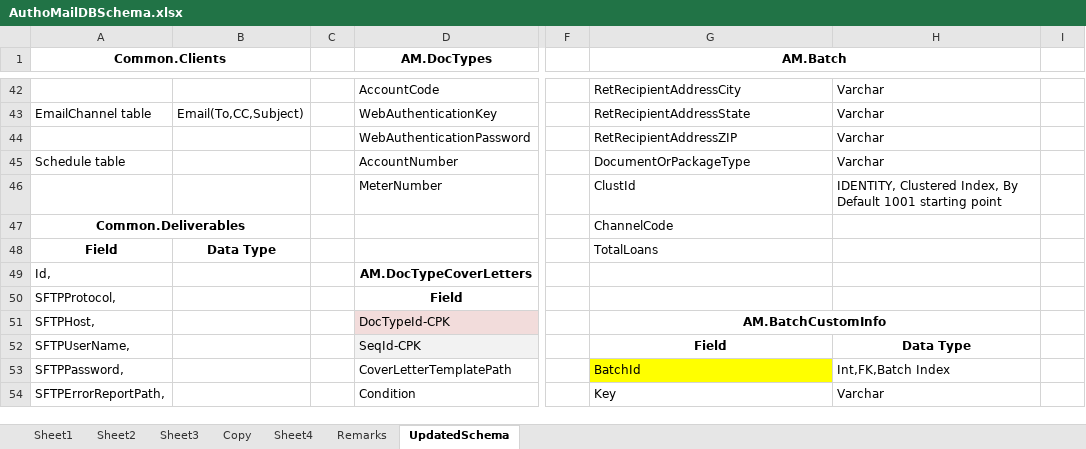
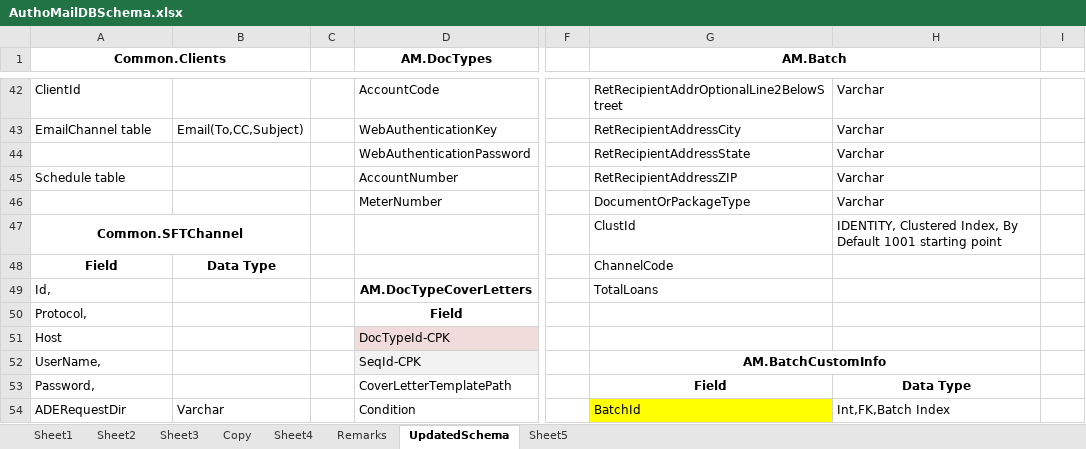
Before and after one commit to kaushikraj302000-glitch/AuthoMail-Cotality, an Excel workbook: docs/design/AuthoMailDBSchema.xlsx, sheet UpdatedSchema, drawn as a sheet; only a part is shown, gaps mark what is left out; values as stored, in another font and other column widths than the file's, no borders; the diff covers the shown part only; the diff names each change by its address in the sheet, - before the commit and + after, or states it on an @@ line.

Commit message:
Updated schema excel

```diff
--- a/docs/design/AuthoMailDBSchema.xlsx (sheet UpdatedSchema)
+++ b/docs/design/AuthoMailDBSchema.xlsx (sheet UpdatedSchema)
+sheet tab: Sheet5
-A42 (Common.Clients): (empty)
+A42 (Common.Clients): ClientId
-G42 (AM.Batch): RetRecipientAddressCity
+G42 (AM.Batch): RetRecipientAddrOptionalLine2BelowStreet
-G43 (AM.Batch): RetRecipientAddressState
+G43 (AM.Batch): RetRecipientAddressCity
-G44 (AM.Batch): RetRecipientAddressZIP
+G44 (AM.Batch): RetRecipientAddressState
-G45 (AM.Batch): DocumentOrPackageType
+G45 (AM.Batch): RetRecipientAddressZIP
-G46 (AM.Batch): ClustId
+G46 (AM.Batch): DocumentOrPackageType
-H46: IDENTITY, Clustered Index, By Default 1001 starting point
+H46: Varchar
-A47 (Common.Clients): Common.Deliverables
+A47 (Common.Clients): Common.SFTChannel
-G47 (AM.Batch): ChannelCode
+G47 (AM.Batch): ClustId
-H47: (empty)
+H47: IDENTITY, Clustered Index, By Default 1001 starting point
-G48 (AM.Batch): TotalLoans
+G48 (AM.Batch): ChannelCode
-G49 (AM.Batch): (empty)
+G49 (AM.Batch): TotalLoans
-A50 (Common.Clients): SFTPProtocol,
+A50 (Common.Clients): Protocol,
-A51 (Common.Clients): SFTPHost,
+A51 (Common.Clients): Host
-G51 (AM.Batch): AM.BatchCustomInfo
+G51 (AM.Batch): (empty)
-G51:H51 merged
-A52 (Common.Clients): SFTPUserName,
+A52 (Common.Clients): UserName,
-G52 (AM.Batch): Field
+G52 (AM.Batch): AM.BatchCustomInfo
+G52:H52 merged
-H52: Data Type
+H52: (empty)
-A53 (Common.Clients): SFTPPassword,
+A53 (Common.Clients): Password,
-G53 (AM.Batch): BatchId
+G53 (AM.Batch): Field
@@ G53:H53 bold: off → on, alignment: left → center @@
-G53 fill: #FFFF00
+G53 fill: none
-H53: Int,FK,Batch Index
+H53: Data Type
-A54 (Common.Clients): SFTPErrorReportPath,
+A54 (Common.Clients): ADERequestDir
-B54: (empty)
+B54: Varchar
-G54 (AM.Batch): Key
+G54 (AM.Batch): BatchId
-G54 fill: none
+G54 fill: #FFFF00
-H54: Varchar
+H54: Int,FK,Batch Index
```
Also changed, not shown: 65 edited cells and cell formats elsewhere in this sheet.
